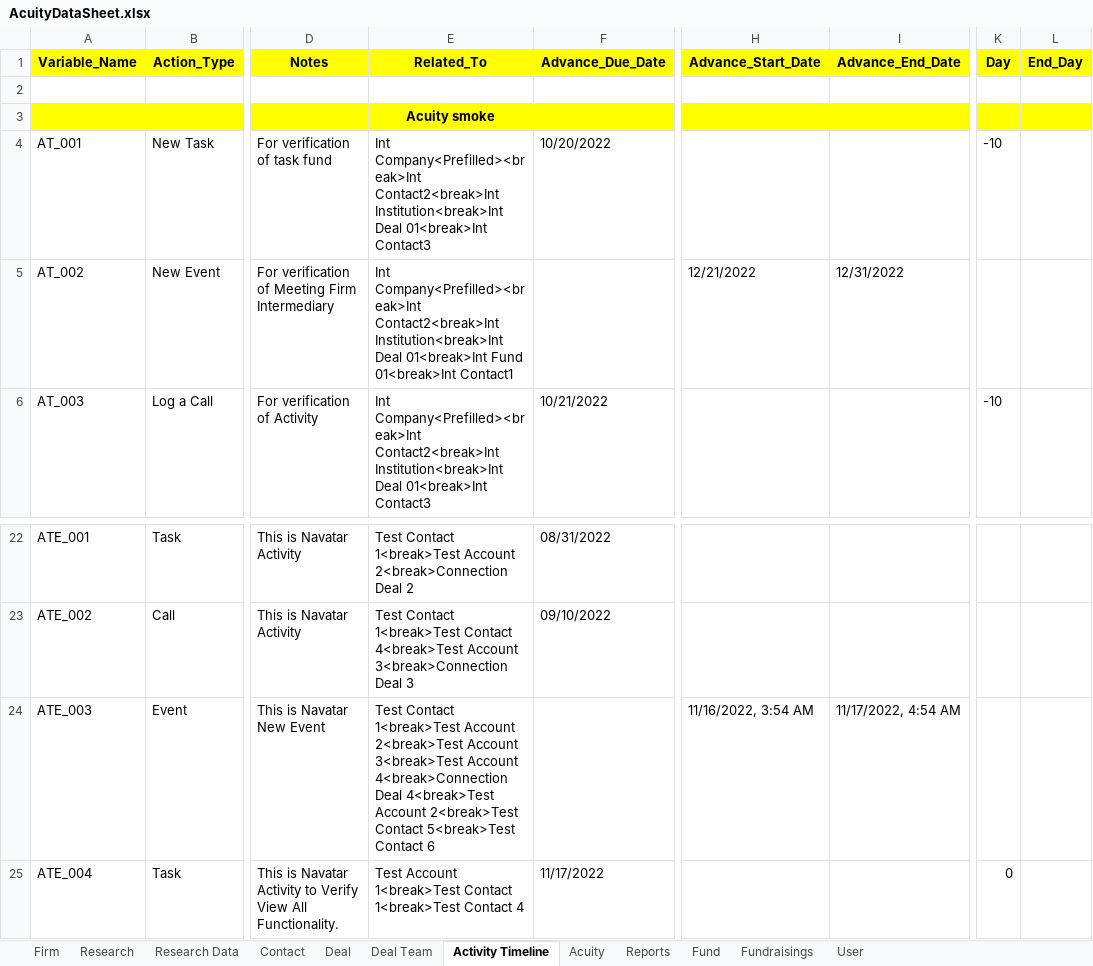
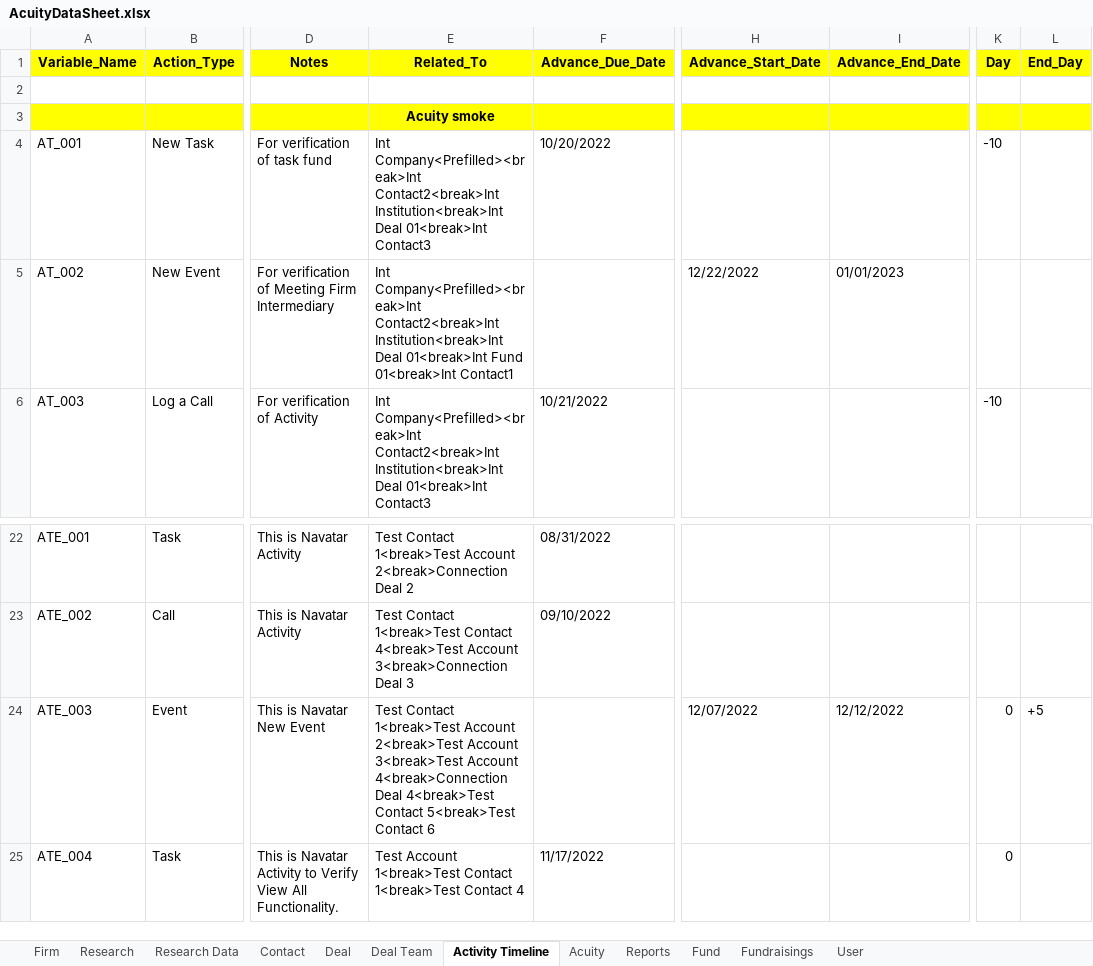
Before and after one commit to NitinNavatar/PE4.7, an Excel workbook: AcuityDataSheet.xlsx, sheet Activity Timeline, drawn as a sheet; only a part is shown, gaps mark what is left out; values as stored, in another font and other column widths than the file's, no borders; the diff names each change by its address in the sheet, - before the commit and + after, or states it on an @@ line.

```diff
--- a/AcuityDataSheet.xlsx (sheet Activity Timeline)
+++ b/AcuityDataSheet.xlsx (sheet Activity Timeline)
-H5 (Advance_Start_Date): 12/21/2022
+H5 (Advance_Start_Date): 12/22/2022
-I5 (Advance_End_Date): 12/31/2022
+I5 (Advance_End_Date): 01/01/2023
-E24 (Related_To): …Deal 4<break>Test Account 2<break>Test Contact 5<break>Test…
+E24 (Related_To): …Deal 4<break>Test Contact 5<break>Test…
-H24 (Advance_Start_Date): 11/16/2022, 3:54 AM
+H24 (Advance_Start_Date): 12/07/2022
-I24 (Advance_End_Date): 11/17/2022, 4:54 AM
+I24 (Advance_End_Date): 12/12/2022
-K24 (Day): (empty)
+K24 (Day): 0
-L24 (End_Day): (empty)
+L24 (End_Day): +5
```
Also changed, not shown: 5 other files.
